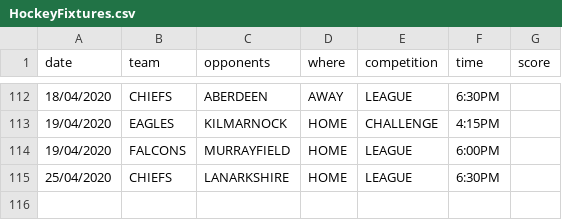
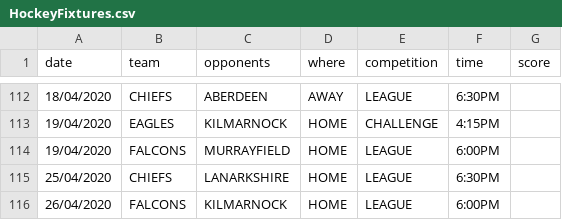
Before and after one commit to neilkeddie/Kirkcaldy-Ice-Hockey-Club, a CSV file: public/data/HockeyFixtures.csv, drawn as a sheet; only a part is shown, gaps mark what is left out.

```diff
--- a/public/data/HockeyFixtures.csv
+++ b/public/data/HockeyFixtures.csv
@@ -115 +115,2 @@
 "25/04/2020","CHIEFS","LANARKSHIRE","HOME","LEAGUE","6:30PM",""
+"26/04/2020","FALCONS","KILMARNOCK","HOME","LEAGUE","6:00PM",""
```
